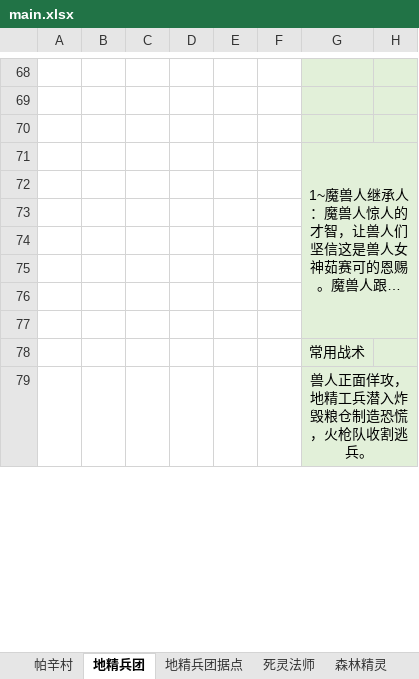
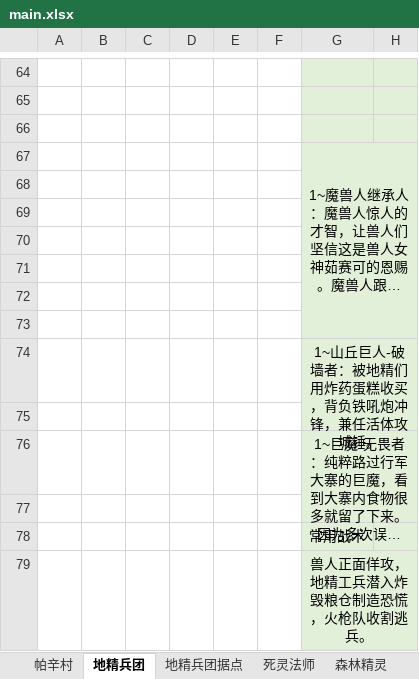
Before and after one commit to ERROR1025-iop/attack-for-ocr, an Excel workbook: main.xlsx, sheet 地精兵团, drawn as a sheet; only a part is shown, gaps mark what is left out; long unchanged cells end in …; values as stored, in another font and other column widths than the file's, no borders; removed rows and columns are numbered as before the commit, all else as after; the diff covers the shown part only; the diff names each change by its address in the sheet, - before the commit and + after, or states it on an @@ line.

```diff
--- a/main.xlsx (sheet 地精兵团)
+++ b/main.xlsx (sheet 地精兵团)
-G71:H77 merged
+G67:H73 merged
+row 73: (empty)
+row 74:  |  |  |  |  |  | 1~山丘巨人-破墙者：被地精们用炸药蛋糕收买，背负铁吼炮冲锋，兼任活体攻城锤。
+row 75: (empty)
@@ row 25 moved to row 76: 1~巨魔-无畏者：纯粹路过行军大寨的巨魔，看到大寨内食物很多就留了下来。因为多次… @@
```
Also changed, not shown: 2 added rows, 5 removed rows, 8 edited cells and merged cells elsewhere in this sheet, sheet 死灵法师, sheet 森林精灵.
